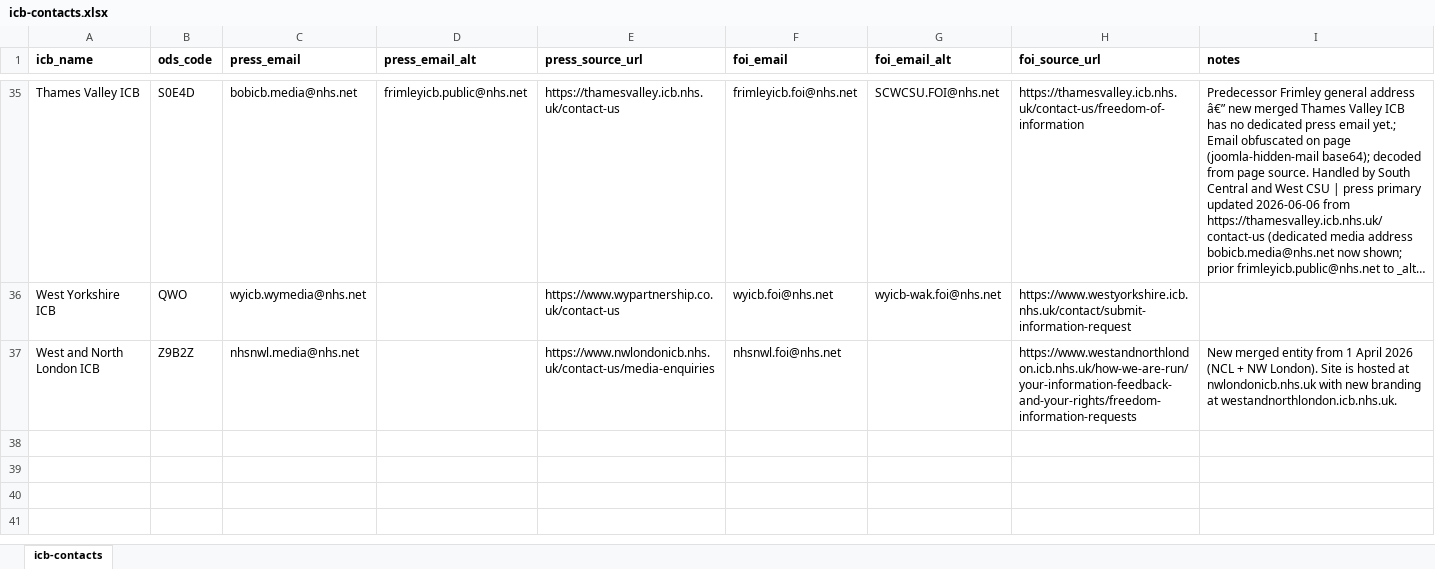
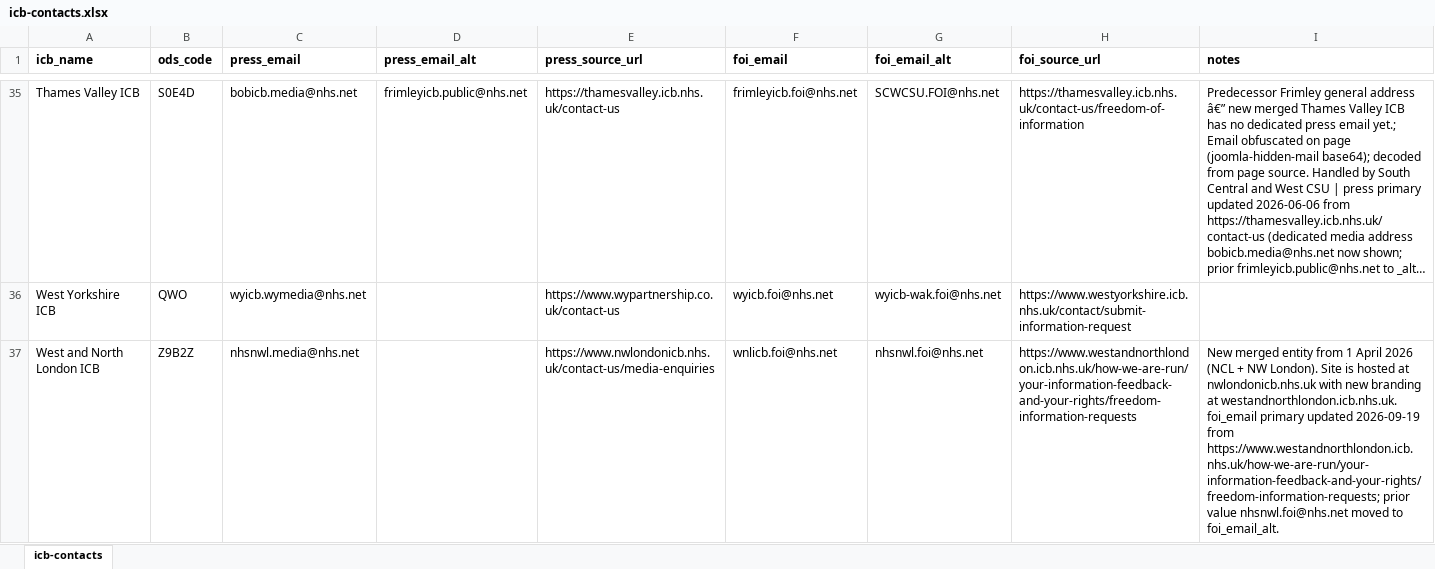
Before and after one commit to Davewest84/nhs-trust-icb-data, an Excel workbook: icb-contacts.xlsx, sheet icb-contacts, drawn as a sheet; only a part is shown, gaps mark what is left out; long unchanged cells end in …; values as stored, in another font and other column widths than the file's, no borders; the diff names each change by its address in the sheet, - before the commit and + after, or states it on an @@ line.

```diff
--- a/icb-contacts.xlsx (sheet icb-contacts)
+++ b/icb-contacts.xlsx (sheet icb-contacts)
-F37 (foi_email): nhsnwl.foi@nhs.net
+F37 (foi_email): wnlicb.foi@nhs.net
-G37 (foi_email_alt): (empty)
+G37 (foi_email_alt): nhsnwl.foi@nhs.net
-I37 (notes): …at westandnorthlondon.icb.nhs.uk.
+I37 (notes): …at westandnorthlondon.icb.nhs.uk. foi_email primary updated 2026-09-19 from https://www.westandnorthlondon.icb.nhs.uk/how-we-are-run/your-information-feedback-and-your-rights/freedom-information-requests; prior value nhsnwl.foi@nhs.net moved to foi_email_alt.
```
Also changed, not shown: icb_urls.xlsx, trust-contacts.xlsx, 13 other files.
